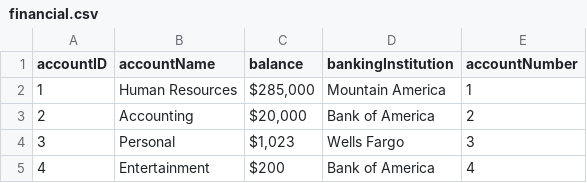
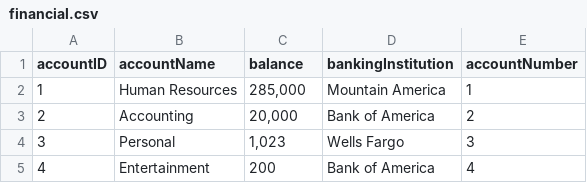
Before and after one commit to ItsNinjaBunny/projectCharter, a CSV file: testFiles/financial.csv, drawn as a sheet.

```diff
--- a/testFiles/financial.csv
+++ b/testFiles/financial.csv
@@ -1,5 +1,5 @@
 accountID,accountName,balance,bankingInstitution,accountNumber
-1,Human Resources,"$285,000 ",Mountain America,1
-2,Accounting,"$20,000 ",Bank of America,2
-3,Personal,"$1,023 ",Wells Fargo,3
-4,Entertainment,$200 ,Bank of America,4
+1,Human Resources,"285,000 ",Mountain America,1
+2,Accounting,"20,000 ",Bank of America,2
+3,Personal,"1,023 ",Wells Fargo,3
+4,Entertainment,200 ,Bank of America,4
```
Also changed, not shown: testFiles/Services.csv, testFiles/products.csv, 4 other files.
